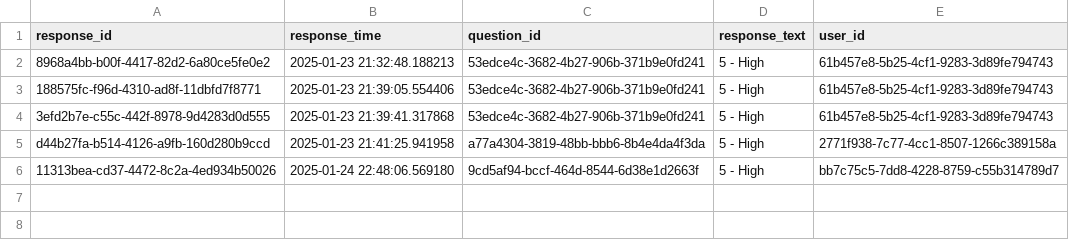
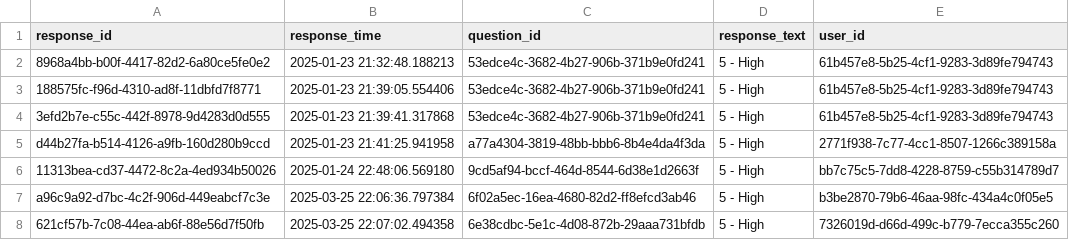
Before and after one commit to nickaskam/mood_tracker, a CSV file: responses.csv, drawn as a sheet.

Commit message:
adding the reading response into main.py

```diff
--- a/responses.csv
+++ b/responses.csv
@@ -6 +6,3 @@ d44b27fa-b514-4126-a9fb-160d280b9ccd, 2025-01-23 21:41:25.941958, a77a4304-3819-
 11313bea-cd37-4472-8c2a-4ed934b50026, 2025-01-24 22:48:06.569180, 9cd5af94-bccf-464d-8544-6d38e1d2663f, 5 - High, bb7c75c5-7dd8-4228-8759-c55b314789d7
+a96c9a92-d7bc-4c2f-906d-449eabcf7c3e, 2025-03-25 22:06:36.797384, 6f02a5ec-16ea-4680-82d2-ff8efcd3ab46, 5 - High, b3be2870-79b6-46aa-98fc-434a4c0f05e5
+621cf57b-7c08-44ea-ab6f-88e56d7f50fb, 2025-03-25 22:07:02.494358, 6e38cdbc-5e1c-4d08-872b-29aaa731bfdb, 5 - High, 7326019d-d66d-499c-b779-7ecca355c260
```
Also changed, not shown: 3 other files.
